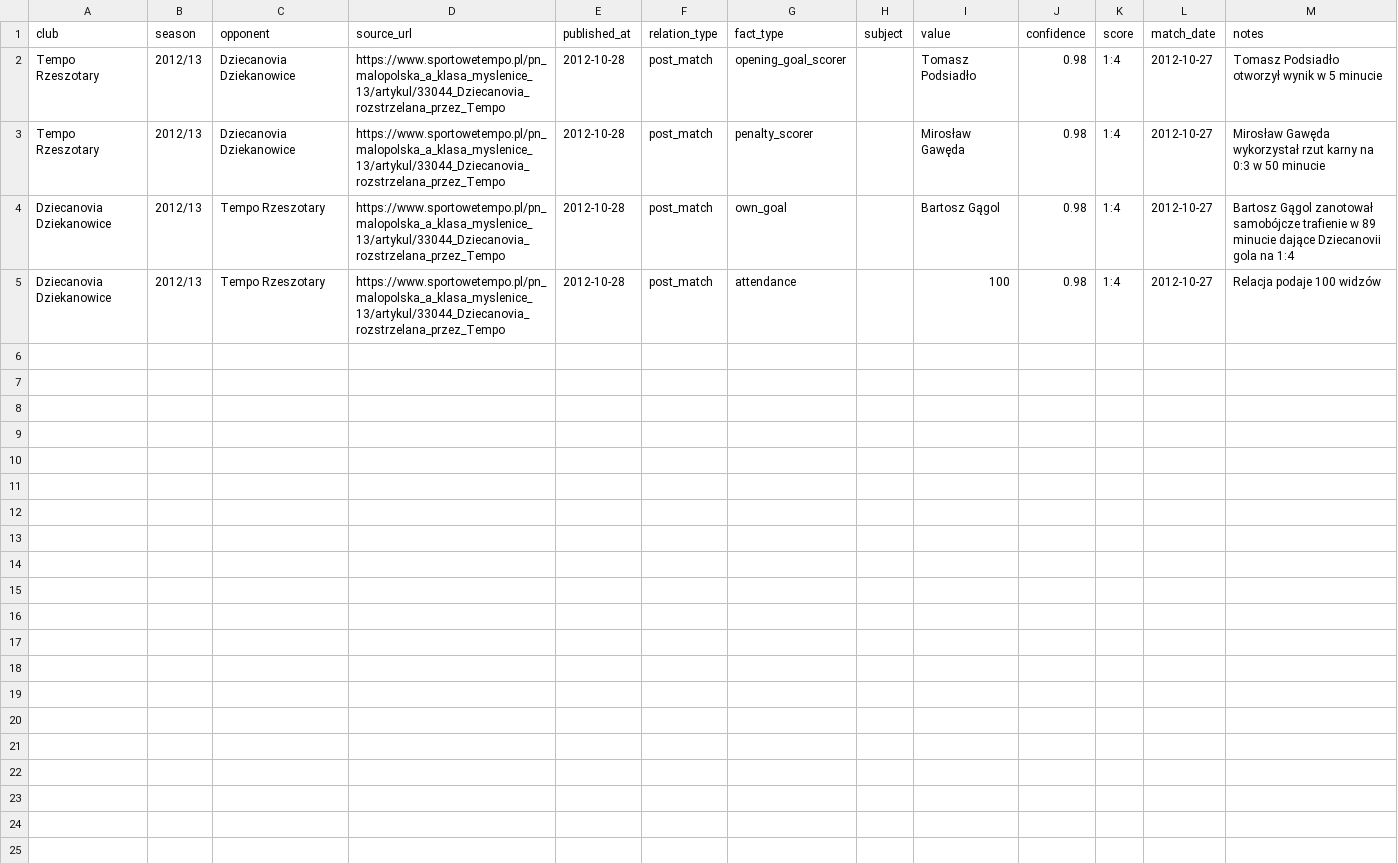
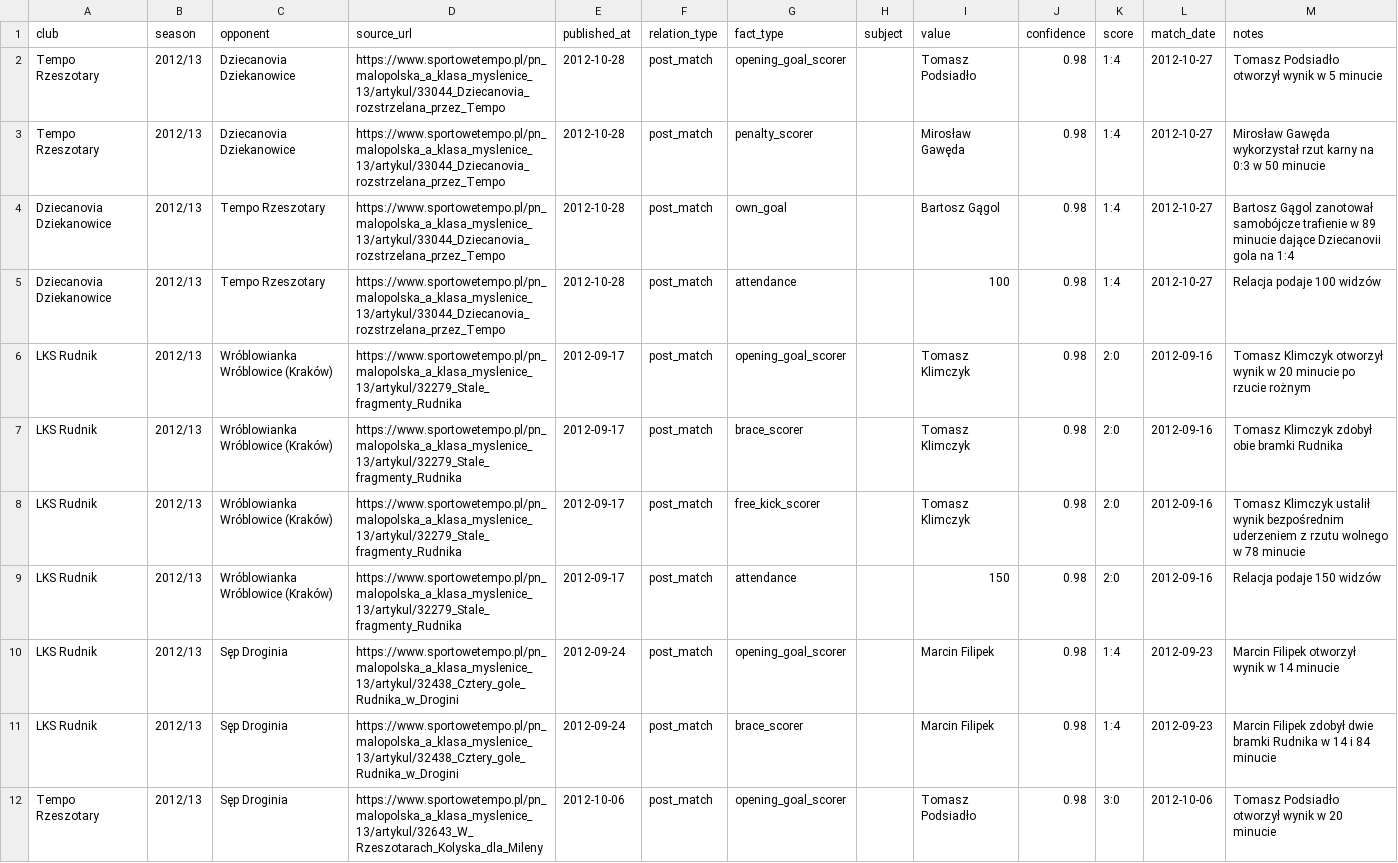
Before and after one commit to kri1oof/myslenice-a-klasa-quiz, a CSV file: data/reference/match_context_seed_2012_13_sportowetempo.csv, drawn as a sheet; only a part is shown; the diff covers the shown part only.

Commit message:
Expand 2012/13 SportoweTempo match context

```diff
--- a/data/reference/match_context_seed_2012_13_sportowetempo.csv
+++ b/data/reference/match_context_seed_2012_13_sportowetempo.csv
@@ -5 +5,8 @@ Dziecanovia Dziekanowice,2012/13,Tempo Rzeszotary,https://www.sportowetempo.pl/p
 Dziecanovia Dziekanowice,2012/13,Tempo Rzeszotary,https://www.sportowetempo.pl/pn_malopolska_a_klasa_myslenice_13/artykul/33044_Dziecanovia_rozstrzelana_przez_Tempo,2012-10-28,post_match,attendance,,100,0.98,1:4,2012-10-27,Relacja podaje 100 widzów
+LKS Rudnik,2012/13,Wróblowianka Wróblowice (Kraków),https://www.sportowetempo.pl/pn_malopolska_a_klasa_myslenice_13/artykul/32279_Stale_fragmenty_Rudnika,2012-09-17,post_match,opening_goal_scorer,,Tomasz Klimczyk,0.98,2:0,2012-09-16,Tomasz Klimczyk otworzył wynik w 20 minucie po rzucie rożnym
+LKS Rudnik,2012/13,Wróblowianka Wróblowice (Kraków),https://www.sportowetempo.pl/pn_malopolska_a_klasa_myslenice_13/artykul/32279_Stale_fragmenty_Rudnika,2012-09-17,post_match,brace_scorer,,Tomasz Klimczyk,0.98,2:0,2012-09-16,Tomasz Klimczyk zdobył obie bramki Rudnika
+LKS Rudnik,2012/13,Wróblowianka Wróblowice (Kraków),https://www.sportowetempo.pl/pn_malopolska_a_klasa_myslenice_13/artykul/32279_Stale_fragmenty_Rudnika,2012-09-17,post_match,free_kick_scorer,,Tomasz Klimczyk,0.98,2:0,2012-09-16,Tomasz Klimczyk ustalił wynik bezpośrednim uderzeniem z rzutu wolnego w 78 minucie
+LKS Rudnik,2012/13,Wróblowianka Wróblowice (Kraków),https://www.sportowetempo.pl/pn_malopolska_a_klasa_myslenice_13/artykul/32279_Stale_fragmenty_Rudnika,2012-09-17,post_match,attendance,,150,0.98,2:0,2012-09-16,Relacja podaje 150 widzów
+LKS Rudnik,2012/13,Sęp Droginia,https://www.sportowetempo.pl/pn_malopolska_a_klasa_myslenice_13/artykul/32438_Cztery_gole_Rudnika_w_Drogini,2012-09-24,post_match,opening_goal_scorer,,Marcin Filipek,0.98,1:4,2012-09-23,Marcin Filipek otworzył wynik w 14 minucie
+LKS Rudnik,2012/13,Sęp Droginia,https://www.sportowetempo.pl/pn_malopolska_a_klasa_myslenice_13/artykul/32438_Cztery_gole_Rudnika_w_Drogini,2012-09-24,post_match,brace_scorer,,Marcin Filipek,0.98,1:4,2012-09-23,Marcin Filipek zdobył dwie bramki Rudnika w 14 i 84 minucie
+Tempo Rzeszotary,2012/13,Sęp Droginia,https://www.sportowetempo.pl/pn_malopolska_a_klasa_myslenice_13/artykul/32643_W_Rzeszotarach_Kolyska_dla_Mileny,2012-10-06,post_match,opening_goal_scorer,,Tomasz Podsiadło,0.98,3:0,2012-10-06,Tomasz Podsiadło otworzył wynik w 20 minucie
```
Also changed, not shown: 6 added rows elsewhere in this file.
